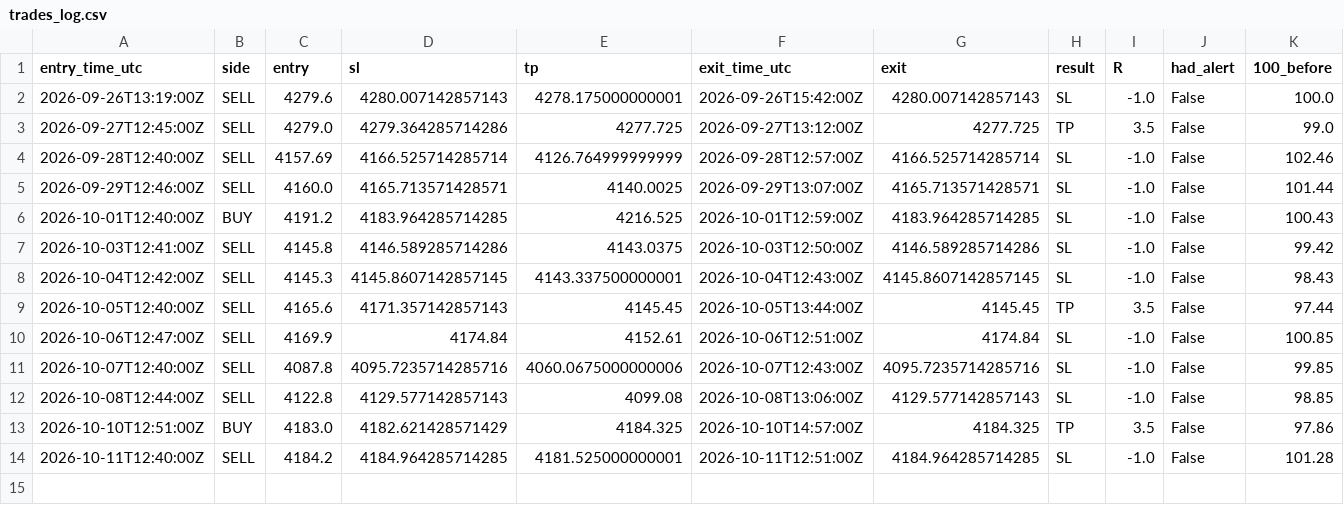
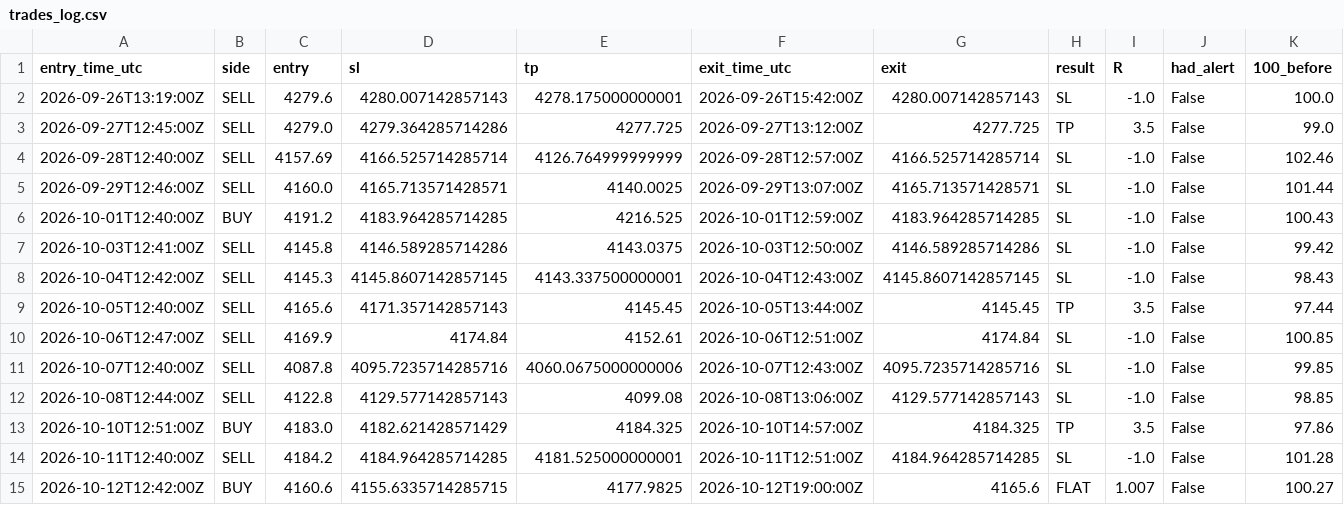
Before and after one commit to VybeEdge/paxg-orb-monitor, a CSV file: trades_log.csv, drawn as a sheet; only a part is shown; rows hold the shown columns only; the diff names each change by its address in the sheet, - before the commit and + after, or states it on an @@ line.

```diff
--- a/trades_log.csv
+++ b/trades_log.csv
+row 15: 2026-10-12T12:42:00Z | BUY | 4160.6 | 4155.6335714285715 | 4177.9825 | 2026-10-12T19:00:00Z | 4165.6 | FLAT | 1.007 | False | 100.27
```
Also changed, not shown: 4 other files.
